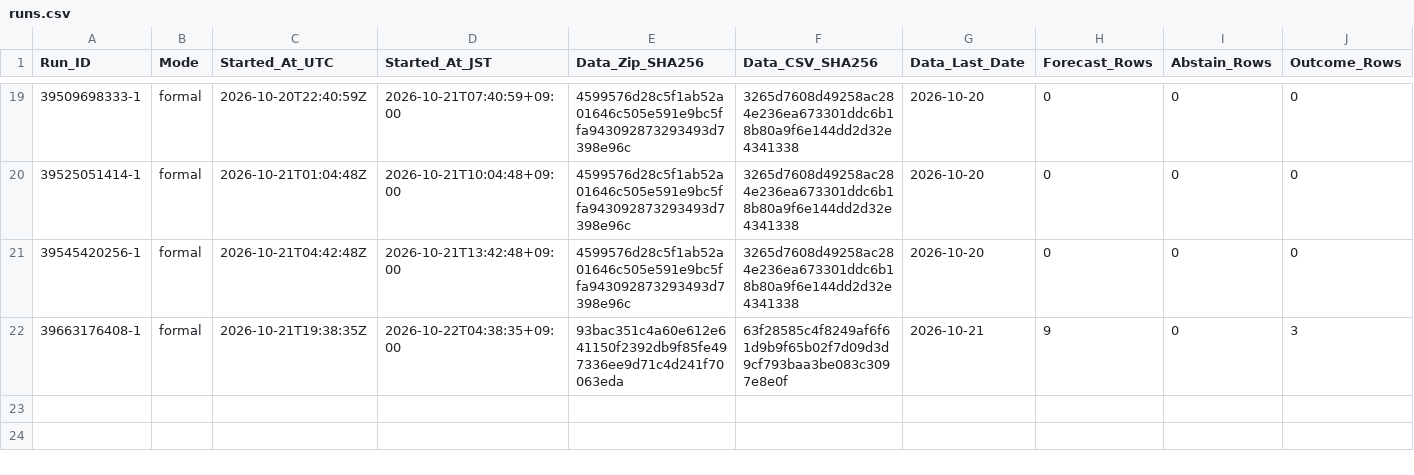
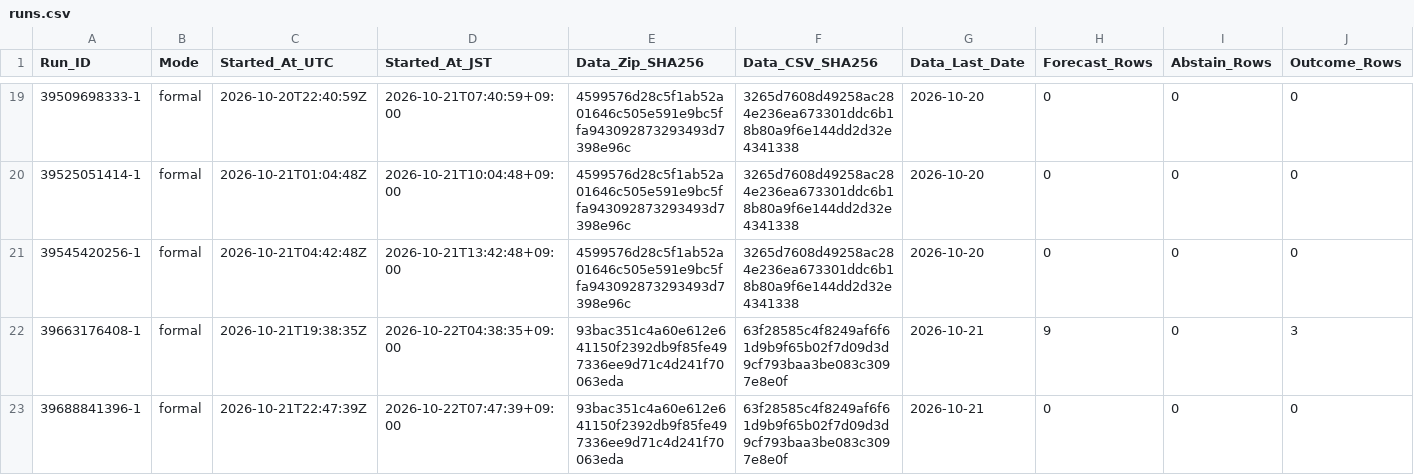
Before and after one commit to junsato1001-ops/-fx-forward-ledger, a CSV file: ledger/runs.csv, drawn as a sheet; only a part is shown, gaps mark what is left out; rows hold the shown columns only; the diff names each change by its address in the sheet, - before the commit and + after, or states it on an @@ line.

```diff
--- a/ledger/runs.csv
+++ b/ledger/runs.csv
+row 23: 39688841396-1 | formal | 2026-10-21T22:47:39Z | 2026-10-22T07:47:39+09:00 | 93bac351c4a60e612e641150f2392db9f85fe497336ee9d71c4d241f70063eda | 63f28585c4f8249af6f61d9b9f65b02f7d09d3d9cf793baa3be083c3097e8e0f | 2026-10-21 | 0 | 0 | 0
```
Also changed, not shown: data/ecb/snapshots.csv.
